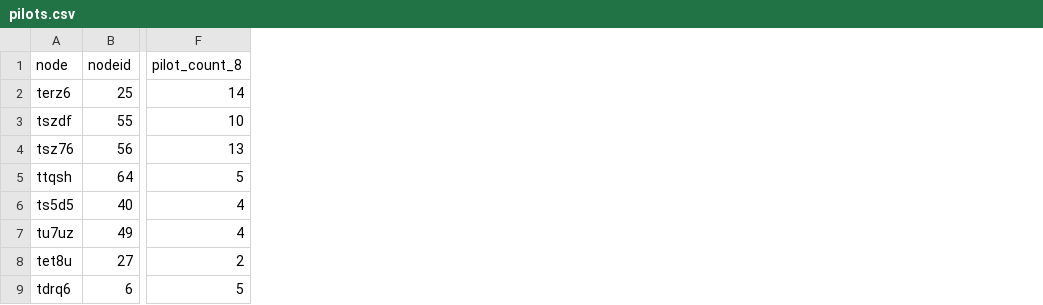
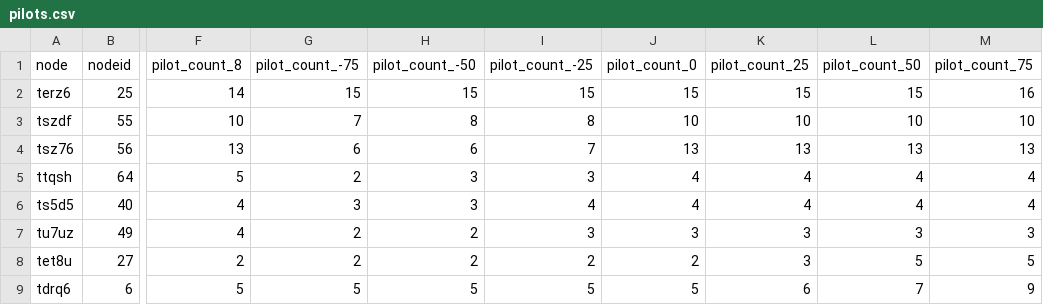
Before and after one commit to alexschmid3/relaylogistics, a CSV file: data/pilots.csv, drawn as a sheet; only a part is shown, gaps mark what is left out; the diff names each change by its address in the sheet, - before the commit and + after, or states it on an @@ line.

```diff
--- a/data/pilots.csv
+++ b/data/pilots.csv
+column G (pilot_count_-75), rows 2-9: 15 | 7 | 6 | 2 | 3 | 2 | 2 | 5
+column H (pilot_count_-50), rows 2-9: 15 | 8 | 6 | 3 | 3 | 2 | 2 | 5
+column I (pilot_count_-25), rows 2-9: 15 | 8 | 7 | 3 | 4 | 3 | 2 | 5
+column J (pilot_count_0), rows 2-9: 15 | 10 | 13 | 4 | 4 | 3 | 2 | 5
+column K (pilot_count_25), rows 2-9: 15 | 10 | 13 | 4 | 4 | 3 | 3 | 6
+column L (pilot_count_50), rows 2-9: 15 | 10 | 13 | 4 | 4 | 3 | 5 | 7
+column M (pilot_count_75), rows 2-9: 16 | 10 | 13 | 4 | 4 | 3 | 5 | 9
```
Also changed, not shown: data/driverstaffing.csv, data/staffingdecisions.csv, 6 other files.
